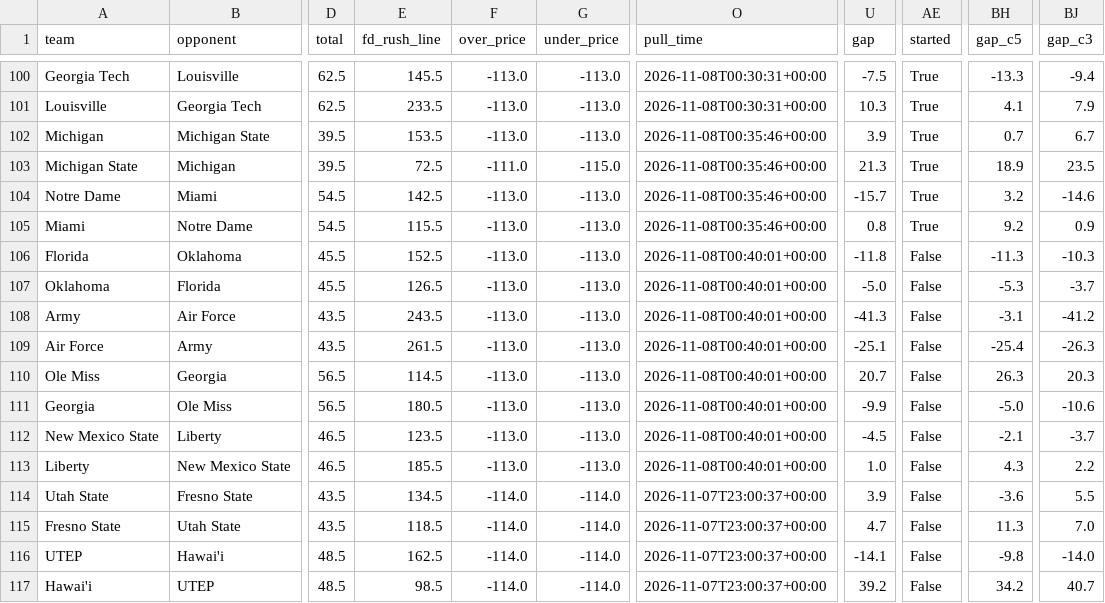
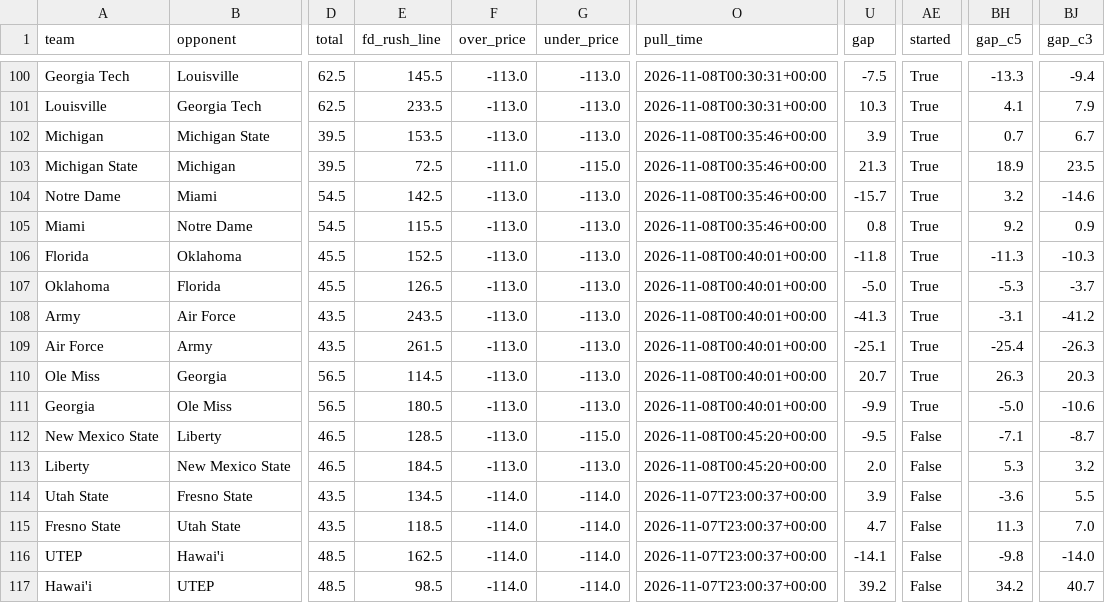
Before and after one commit to bradyt3321/cfb-yardage-dashboard, a CSV file: data/board.csv, drawn as a sheet; only a part is shown, gaps mark what is left out; the diff names each change by its address in the sheet, - before the commit and + after, or states it on an @@ line.

```diff
--- a/data/board.csv
+++ b/data/board.csv
-AE106:AE111 (started): False
+AE106:AE111 (started): True
-E112 (fd_rush_line): 123.5
+E112 (fd_rush_line): 128.5
-G112 (under_price): -113.0
+G112 (under_price): -115.0
-O112:O113 (pull_time): 2026-11-08T00:40:01+00:00
+O112:O113 (pull_time): 2026-11-08T00:45:20+00:00
-U112 (gap): -4.5
+U112 (gap): -9.5
-BH112 (gap_c5): -2.1
+BH112 (gap_c5): -7.1
-BJ112 (gap_c3): -3.7
+BJ112 (gap_c3): -8.7
-E113 (fd_rush_line): 185.5
+E113 (fd_rush_line): 184.5
-U113 (gap): 1.0
+U113 (gap): 2.0
-BH113 (gap_c5): 4.3
+BH113 (gap_c5): 5.3
-BJ113 (gap_c3): 2.2
+BJ113 (gap_c3): 3.2
```
Also changed, not shown: 3 other files.
